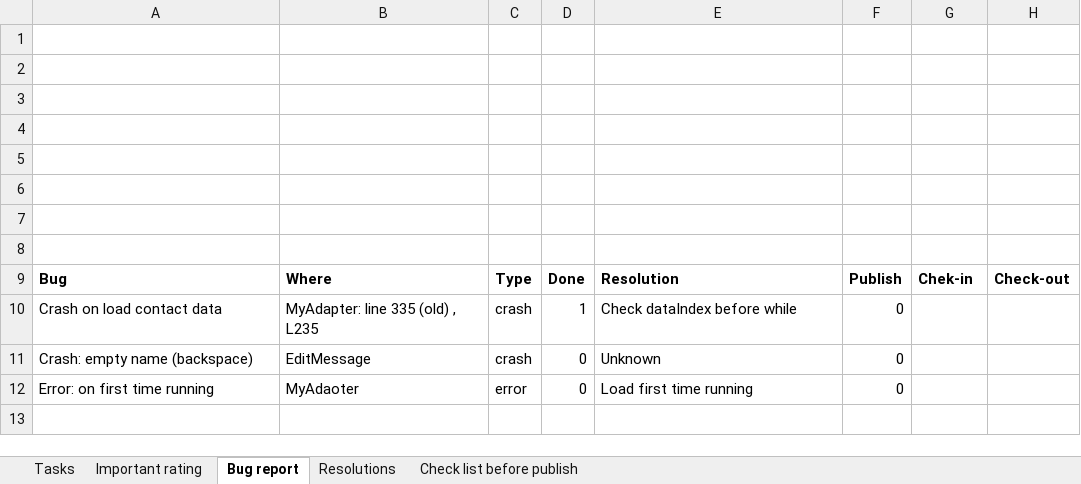
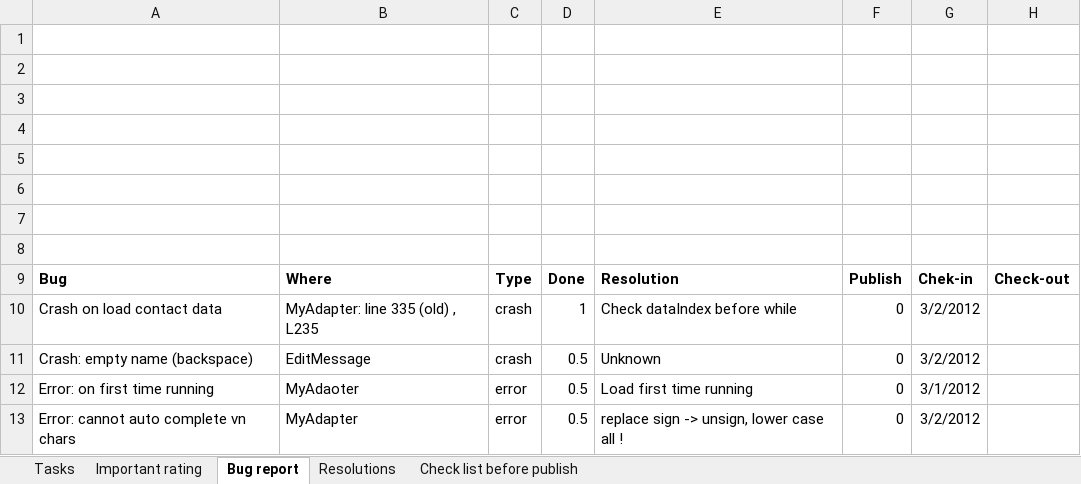
Before and after one commit to mvreri/sms-trial, an Excel workbook: Send it later/Tasks.xlsm, sheet Bug report, drawn as a sheet; values as stored, in another font and other column widths than the file's, no borders; the diff names each change by its address in the sheet, - before the commit and + after, or states it on an @@ line.

```diff
--- a/Send it later/Tasks.xlsm (sheet Bug report)
+++ b/Send it later/Tasks.xlsm (sheet Bug report)
-G10:G11: (empty)
+G10:G11: 3/2/2012
-D11:D12: 0
+D11:D12: 0.5
-G12: (empty)
+G12: 3/1/2012
+row 13: Error: cannot auto complete vn chars | MyAdapter | error | 0.5 | replace sign -> unsign, lower case all ! | 0 | 3/2/2012
```
Also changed, not shown: 3 other files.
